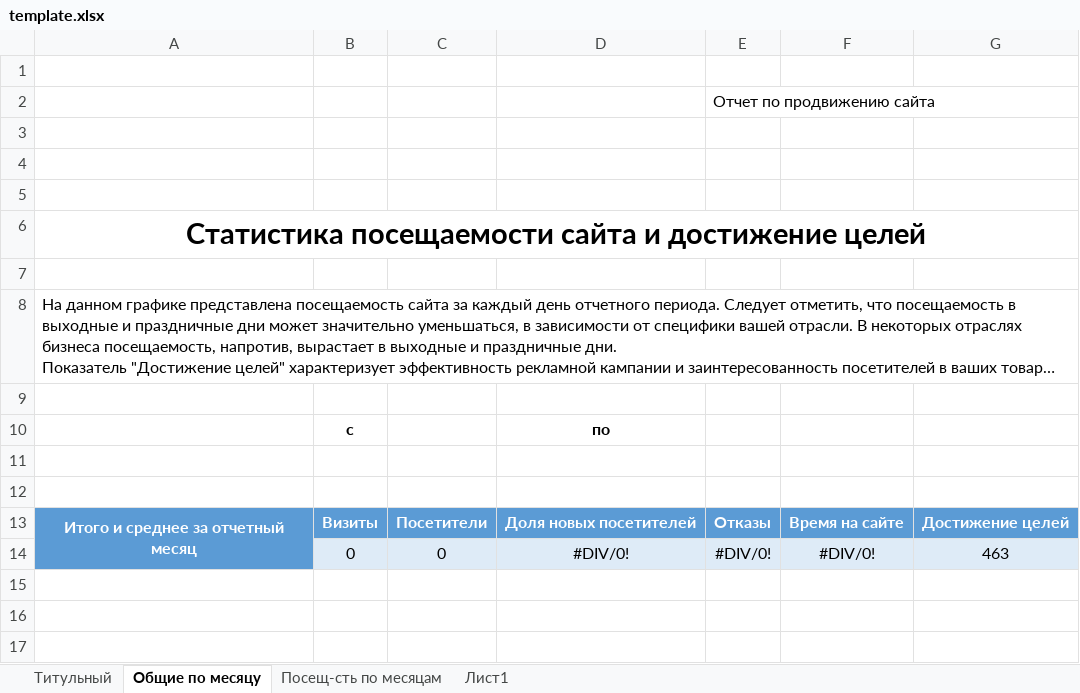
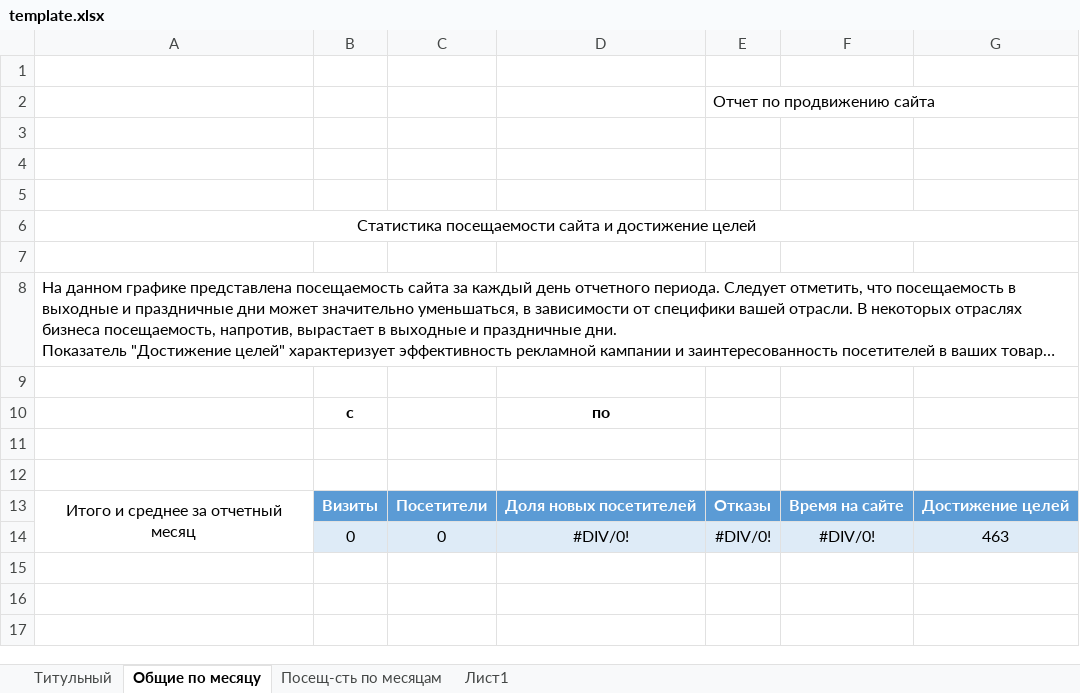
Before and after one commit to Lefaen/yaMetrik, an Excel workbook: template/template.xlsx, sheet Общие по месяцу, drawn as a sheet; only a part is shown; long unchanged cells end in …; values as stored, in another font and other column widths than the file's, no borders; charts and pictures and table styles not drawn; 1 other sheet too large or unreadable and not compared; the diff names each change by its address in the sheet, - before the commit and + after, or states it on an @@ line.

```diff
--- a/template/template.xlsx (sheet Общие по месяцу)
+++ b/template/template.xlsx (sheet Общие по месяцу)
-A6 bold: on
+A6 bold: off, text size: smaller
-A13:A14 fill: #5B9BD5
+A13:A14 fill: none
@@ A13 bold: on → off, text colour: #FFFFFF → black @@
```
Also changed, not shown: charts or pictures, 7 other files.
